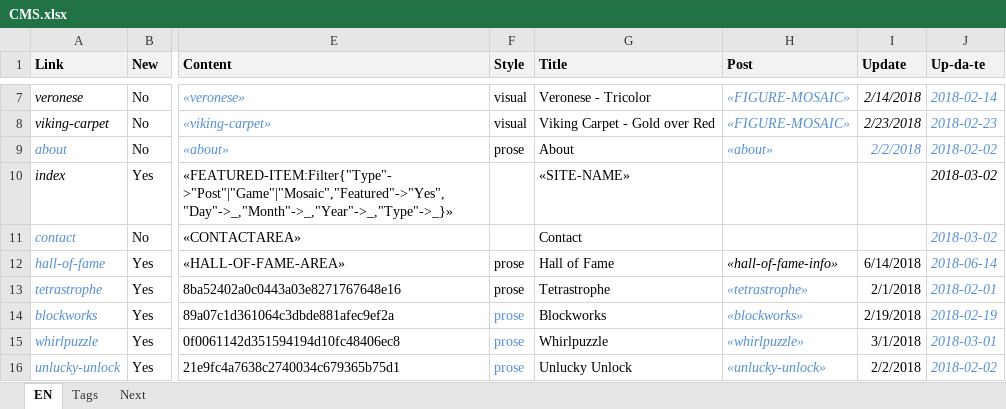
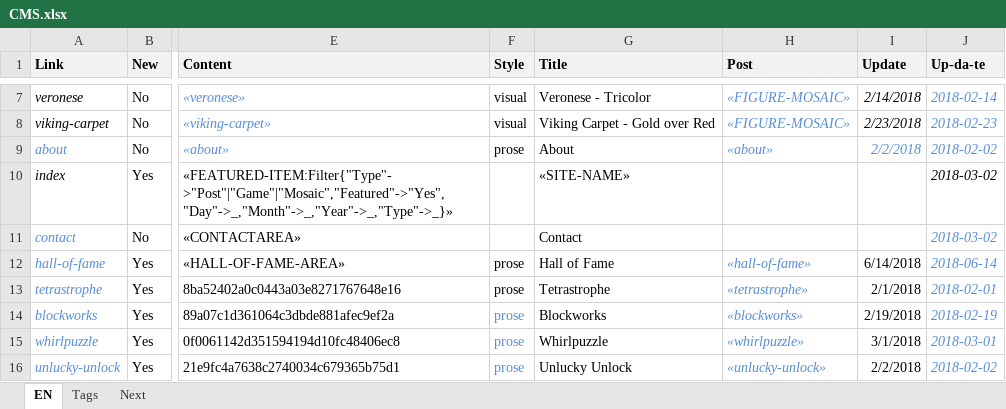
Before and after one commit to pedropsi/game-bar-source, an Excel workbook: cms/CMS.xlsx, sheet EN, drawn as a sheet; only a part is shown, gaps mark what is left out; values as stored, in another font and other column widths than the file's, no borders; the diff names each change by its address in the sheet, - before the commit and + after, or states it on an @@ line.

```diff
--- a/cms/CMS.xlsx (sheet EN)
+++ b/cms/CMS.xlsx (sheet EN)
-H12 (Post): «hall-of-fame-info»
+H12 (Post): «hall-of-fame»
-H12 text colour: black
+H12 text colour: #558ED5
```
Also changed, not shown: 2 other files.
